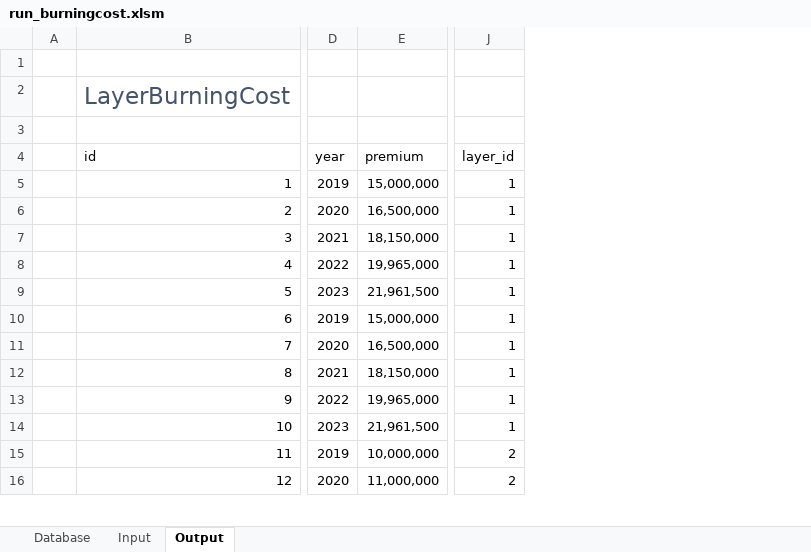
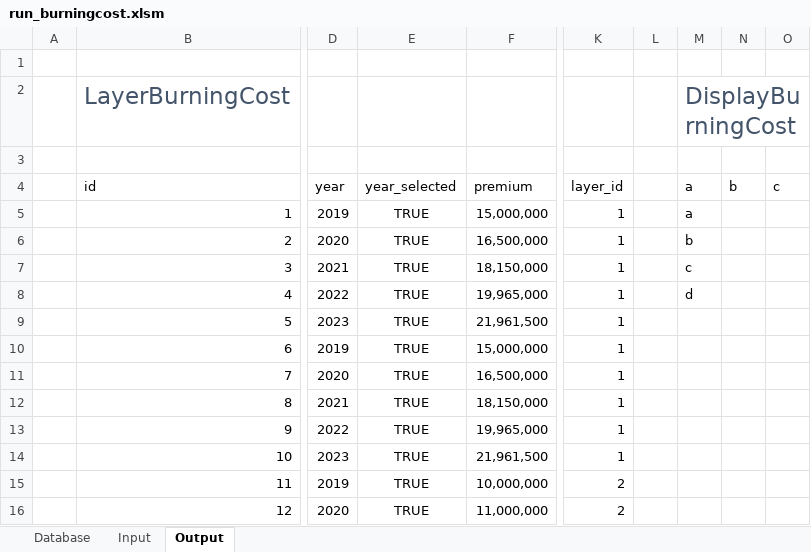
Before and after one commit to alphaousbah/tnv_layer_pricing, an Excel workbook: run_burningcost.xlsm, sheet Output, drawn as a sheet; only a part is shown, gaps mark what is left out; values as stored, in another font and other column widths than the file's, no borders; table styles not drawn; the diff names each change by its address in the sheet, - before the commit and + after, or states it on an @@ line.

```diff
--- a/run_burningcost.xlsm (sheet Output)
+++ b/run_burningcost.xlsm (sheet Output)
+column E (year_selected), rows 5-16: all TRUE
+column L, empty
+column M (a), row 2: DisplayBurningCost; rows 5-8: a | b | c | d
+column N (b), empty
+column O (c), empty
```
Also changed, not shown: charts or pictures, 5 other files.
